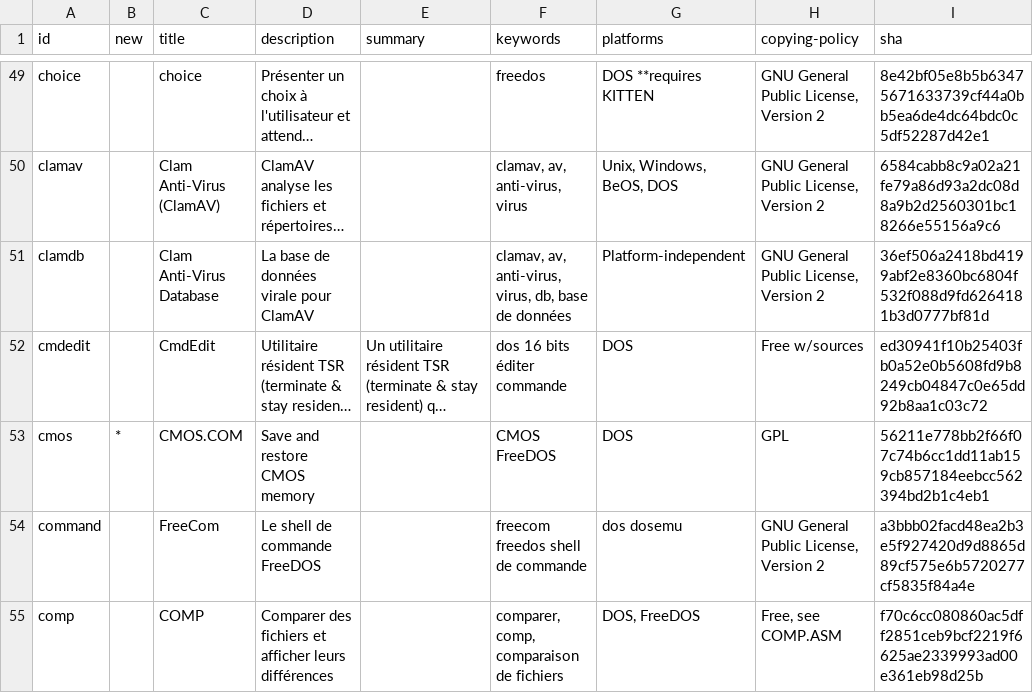
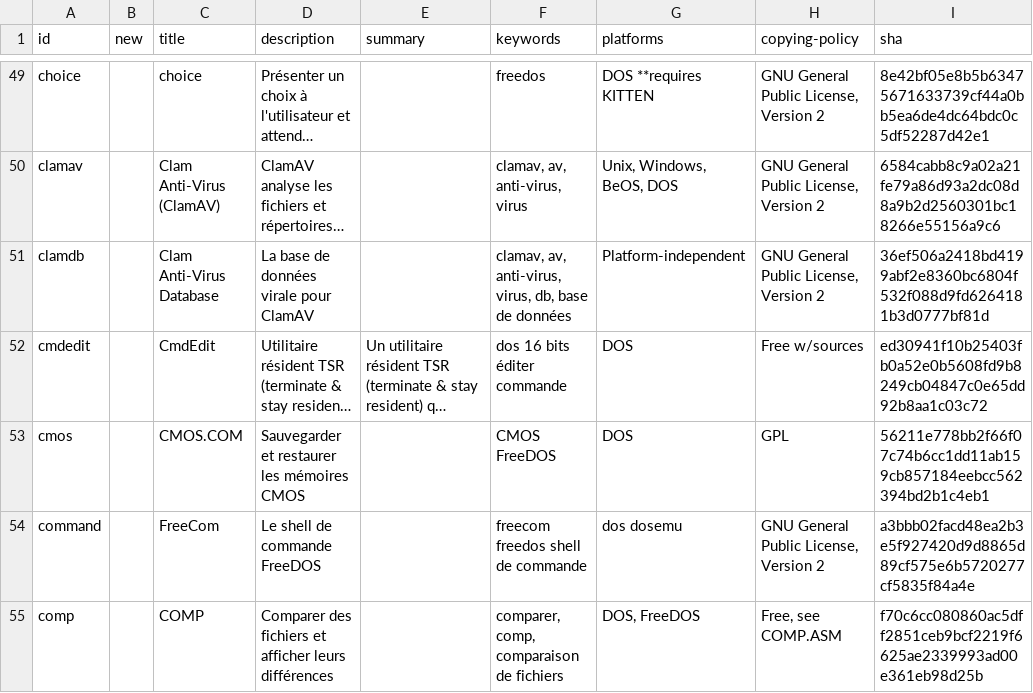
Before and after one commit to shidel/fd-nls, a CSV file: packages/fr/utf-8/mixed.csv, drawn as a sheet; only a part is shown, gaps mark what is left out; long unchanged cells end in …; the diff covers the shown part only; the diff names each change by its address in the sheet, - before the commit and + after, or states it on an @@ line.

```diff
--- a/packages/fr/utf-8/mixed.csv
+++ b/packages/fr/utf-8/mixed.csv
-B53 (new): *
+B53 (new): (empty)
-D53 (description): Save and restore CMOS memory
+D53 (description): Sauvegarder et restaurer les mémoires CMOS
```
Also changed, not shown: 92 edited cells elsewhere in this file, packages/fr/cp850/mixed.csv, packages/tr/cp857/mixed.csv, 1 other file.
